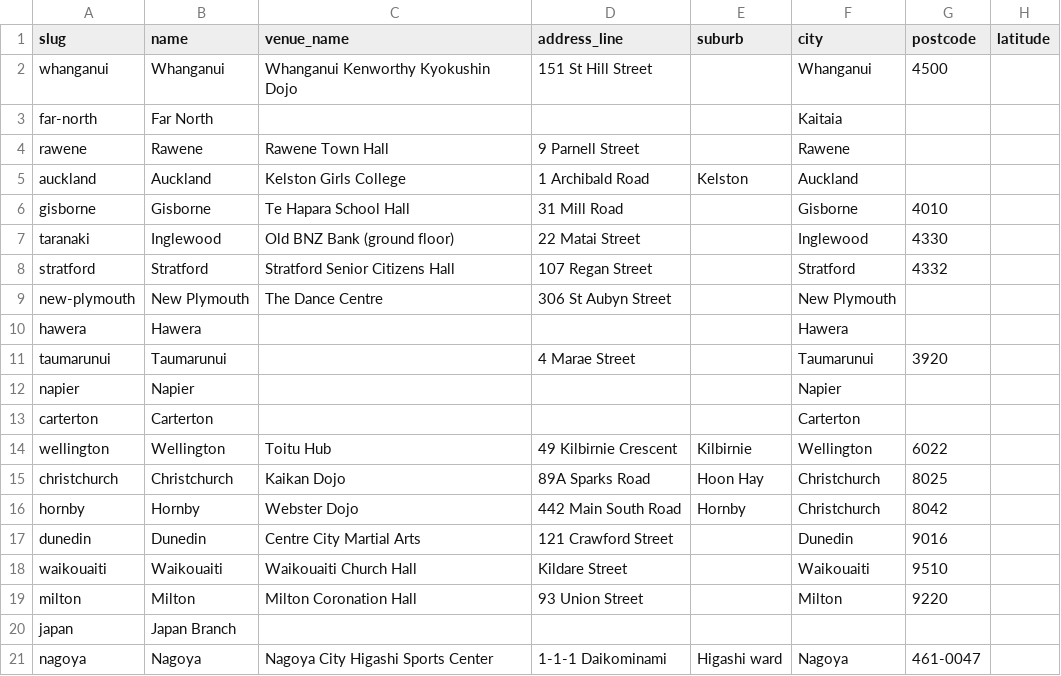
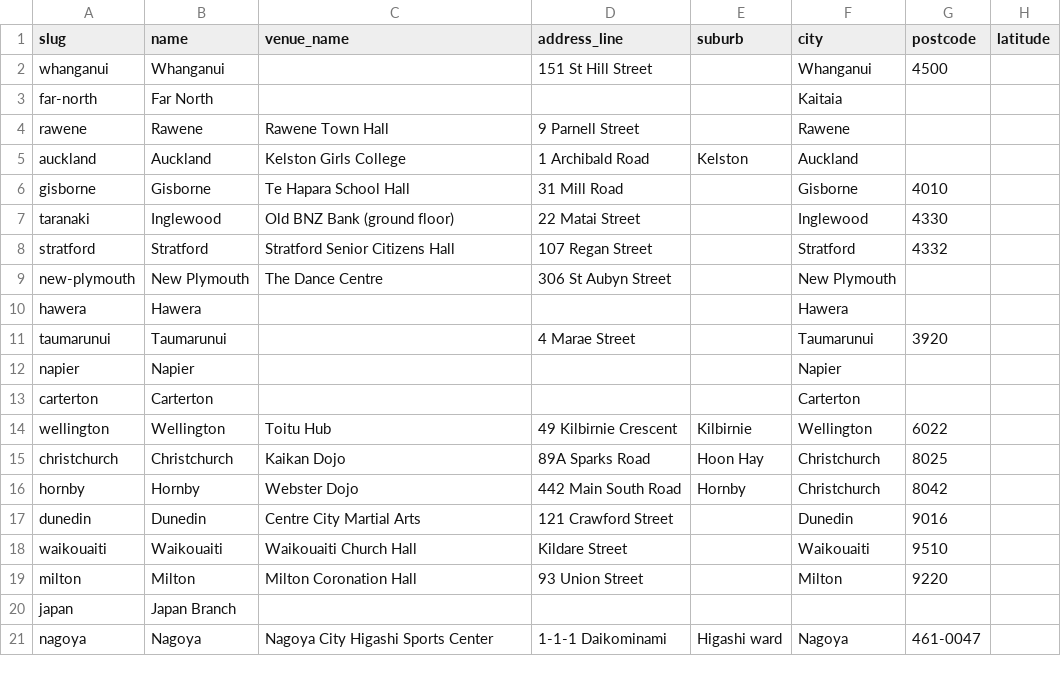
Before and after one commit to RichardSBenson/ClubHub, a CSV file: import/dojos.csv, drawn as a sheet; only a part is shown; the diff names each change by its address in the sheet, - before the commit and + after, or states it on an @@ line.

```diff
--- a/import/dojos.csv
+++ b/import/dojos.csv
-C2 (venue_name): Whanganui Kenworthy Kyokushin Dojo
+C2 (venue_name): (empty)
```
